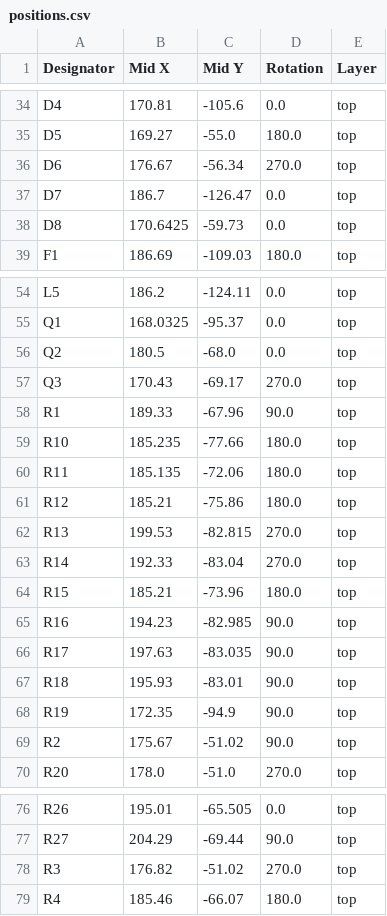
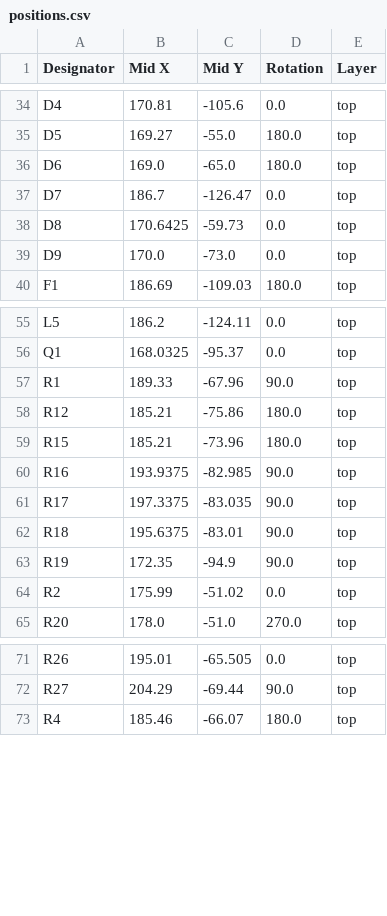
Before and after one commit to absmach/s0, a CSV file: modules/s0-base-board/production/positions.csv, drawn as a sheet; only a part is shown, gaps mark what is left out; the diff covers the shown part only.

```diff
--- a/modules/s0-base-board/production/positions.csv
+++ b/modules/s0-base-board/production/positions.csv
@@ -35,5 +35,6 @@ D4,170.81,-105.6,0.0,top
 D5,169.27,-55.0,180.0,top
-D6,176.67,-56.34,270.0,top
+D6,169.0,-65.0,180.0,top
 D7,186.7,-126.47,0.0,top
 D8,170.6425,-59.73,0.0,top
+D9,170.0,-73.0,0.0,top
 F1,186.69,-109.03,180.0,top
@@ -55,16 +56,10 @@ L5,186.2,-124.11,0.0,top
 Q1,168.0325,-95.37,0.0,top
-Q2,180.5,-68.0,0.0,top
-Q3,170.43,-69.17,270.0,top
 R1,189.33,-67.96,90.0,top
-R10,185.235,-77.66,180.0,top
-R11,185.135,-72.06,180.0,top
 R12,185.21,-75.86,180.0,top
-R13,199.53,-82.815,270.0,top
-R14,192.33,-83.04,270.0,top
 R15,185.21,-73.96,180.0,top
-R16,194.23,-82.985,90.0,top
-R17,197.63,-83.035,90.0,top
-R18,195.93,-83.01,90.0,top
+R16,193.9375,-82.985,90.0,top
+R17,197.3375,-83.035,90.0,top
+R18,195.6375,-83.01,90.0,top
 R19,172.35,-94.9,90.0,top
-R2,175.67,-51.02,90.0,top
+R2,175.99,-51.02,0.0,top
 R20,178.0,-51.0,270.0,top
@@ -77,3 +72,2 @@ R26,195.01,-65.505,0.0,top
 R27,204.29,-69.44,90.0,top
-R3,176.82,-51.02,270.0,top
 R4,185.46,-66.07,180.0,top
```
Also changed, not shown: 1 added row and 3 edited cells elsewhere in this file, modules/s0-base-board/production/bom.csv, modules/s0-base-board/production/designators.csv, 9 other files.
